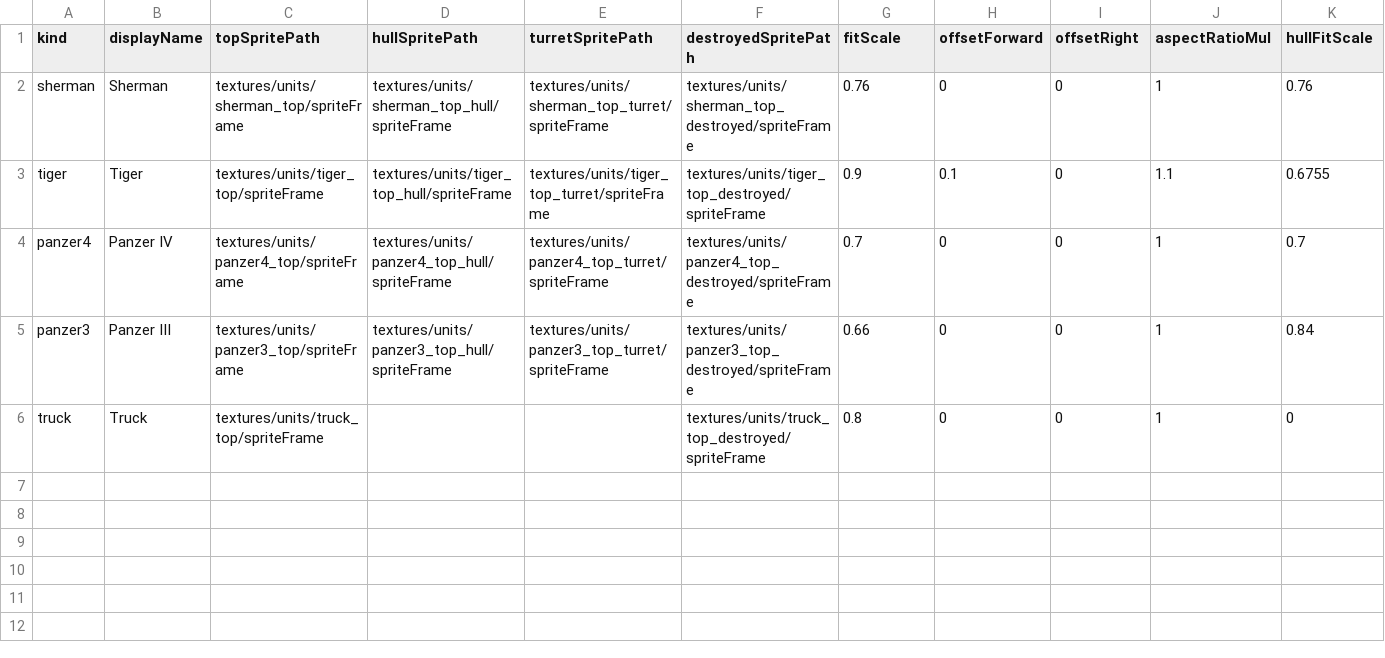
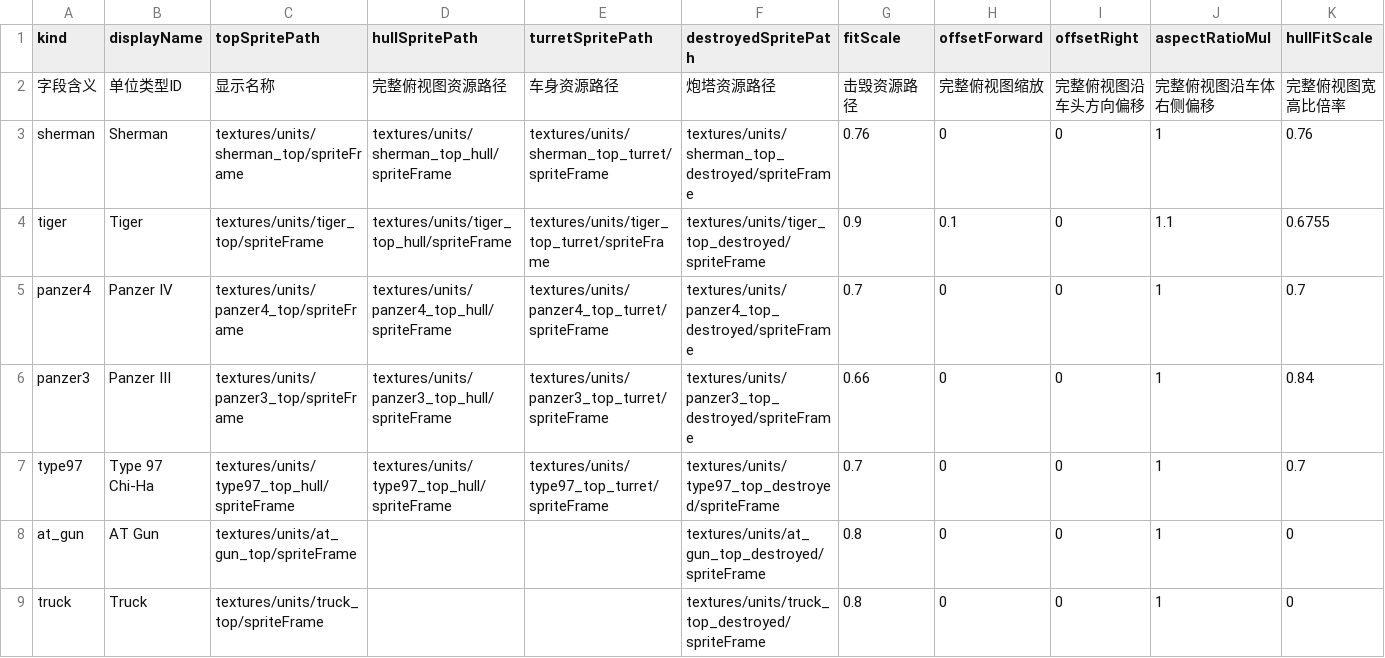
Before and after one commit to ls61117182/lostmoon, a CSV file: data/tank_visuals.csv, drawn as a sheet; only a part is shown; rows hold the shown columns only; the diff names each change by its address in the sheet, - before the commit and + after, or states it on an @@ line.

```diff
--- a/data/tank_visuals.csv
+++ b/data/tank_visuals.csv
+row 2: 字段含义 | 单位类型ID | 显示名称 | 完整俯视图资源路径 | 车身资源路径 | 炮塔资源路径 | 击毁资源路径 | 完整俯视图缩放 | 完整俯视图沿车头方向偏移 | 完整俯视图沿车体右侧偏移 | 完整俯视图宽高比倍率
+row 7: type97 | Type 97 Chi-Ha | textures/units/type97_top_hull/spriteFrame | textures/units/type97_top_hull/spriteFrame | textures/units/type97_top_turret/spriteFrame | textures/units/type97_top_destroyed/spriteFrame | 0.7 | 0 | 0 | 1 | 0.7
+row 8: at_gun | AT Gun | textures/units/at_gun_top/spriteFrame |  |  | textures/units/at_gun_top_destroyed/spriteFrame | 0.8 | 0 | 0 | 1 | 0
```
Also changed, not shown: data/lang.csv, 16 other files.
